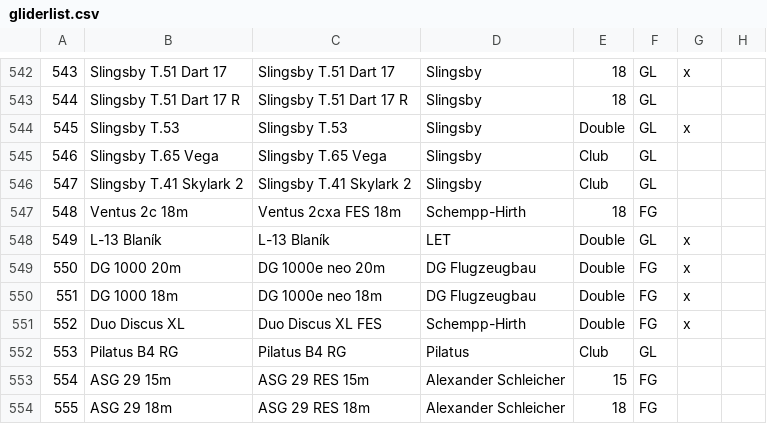
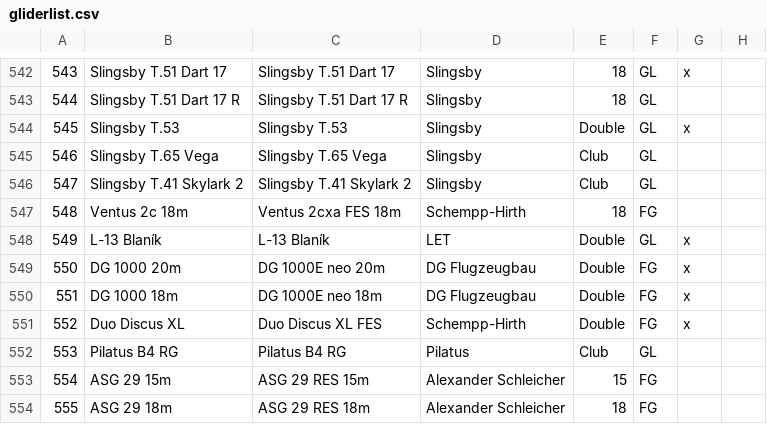
Before and after one commit to weglide/GliderList, a CSV file: gliderlist.csv, drawn as a sheet; only a part is shown, gaps mark what is left out; the diff names each change by its address in the sheet, - before the commit and + after, or states it on an @@ line.

Commit message:
DG 1000e -> DG 1000E

```diff
--- a/gliderlist.csv
+++ b/gliderlist.csv
-C549: DG 1000e neo 20m
+C549: DG 1000E neo 20m
-C550: DG 1000e neo 18m
+C550: DG 1000E neo 18m
```
